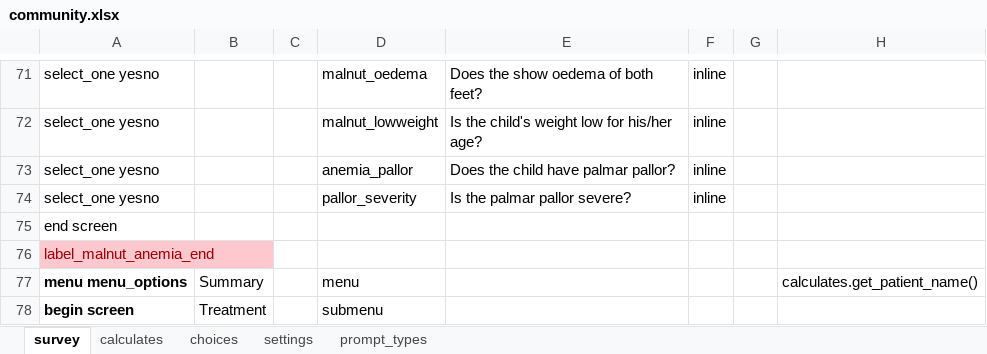
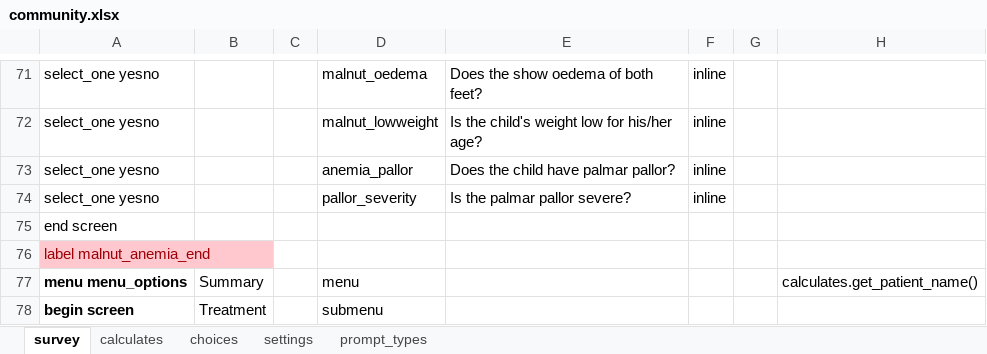
Before and after one commit to bkng/AdaptiveODK, an Excel workbook: form-files/adaptiveIMCI_community/community.xlsx, sheet survey, drawn as a sheet; only a part is shown, gaps mark what is left out; values as stored, in another font and other column widths than the file's, no borders; the diff names each change by its address in the sheet, - before the commit and + after, or states it on an @@ line.

Commit message:
fixed label for malnutrition_anemia

```diff
--- a/form-files/adaptiveIMCI_community/community.xlsx (sheet survey)
+++ b/form-files/adaptiveIMCI_community/community.xlsx (sheet survey)
-A76: label_malnut_anemia_end
+A76: label malnut_anemia_end
```
Also changed, not shown: 1 other file.
